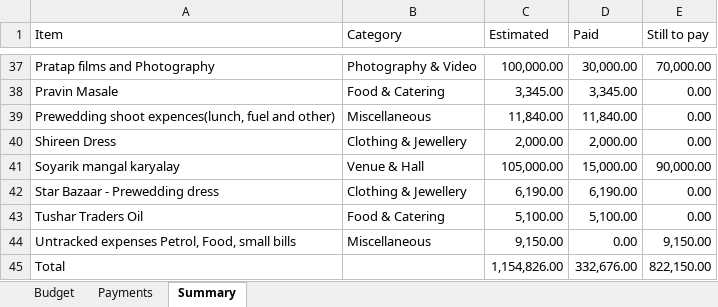
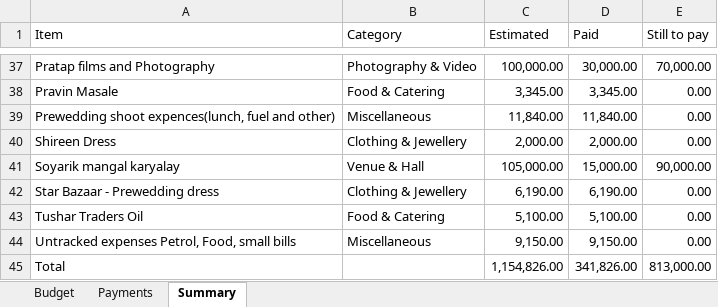
Before and after one commit to Asif-Nice/poc-track-expenses, an Excel workbook: data/expenses.xlsx, sheet Summary, drawn as a sheet; only a part is shown, gaps mark what is left out; values as stored, in another font and other column widths than the file's, no borders; the diff names each change by its address in the sheet, - before the commit and + after, or states it on an @@ line.

```diff
--- a/data/expenses.xlsx (sheet Summary)
+++ b/data/expenses.xlsx (sheet Summary)
-D44 (Paid): 0.00
+D44 (Paid): 9,150.00
-E44 (Still to pay): 9,150.00
+E44 (Still to pay): 0.00
-D45 (Paid): 332,676.00
+D45 (Paid): 341,826.00
-E45 (Still to pay): 822,150.00
+E45 (Still to pay): 813,000.00
```
Also changed, not shown: sheet Payments.
